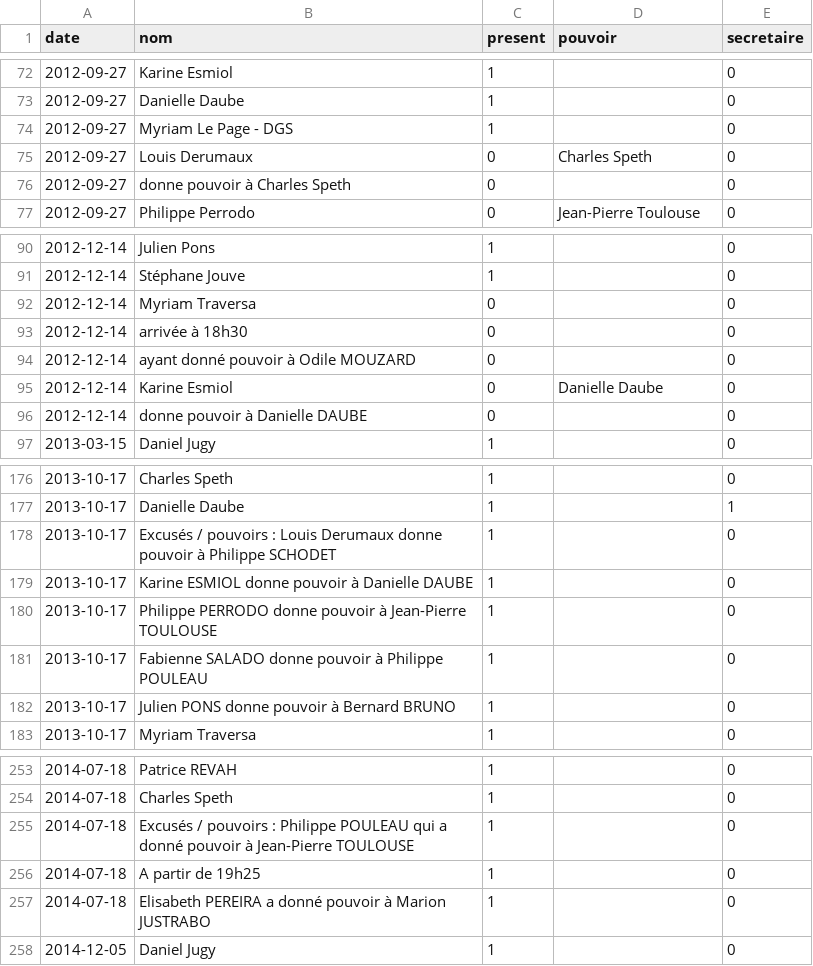
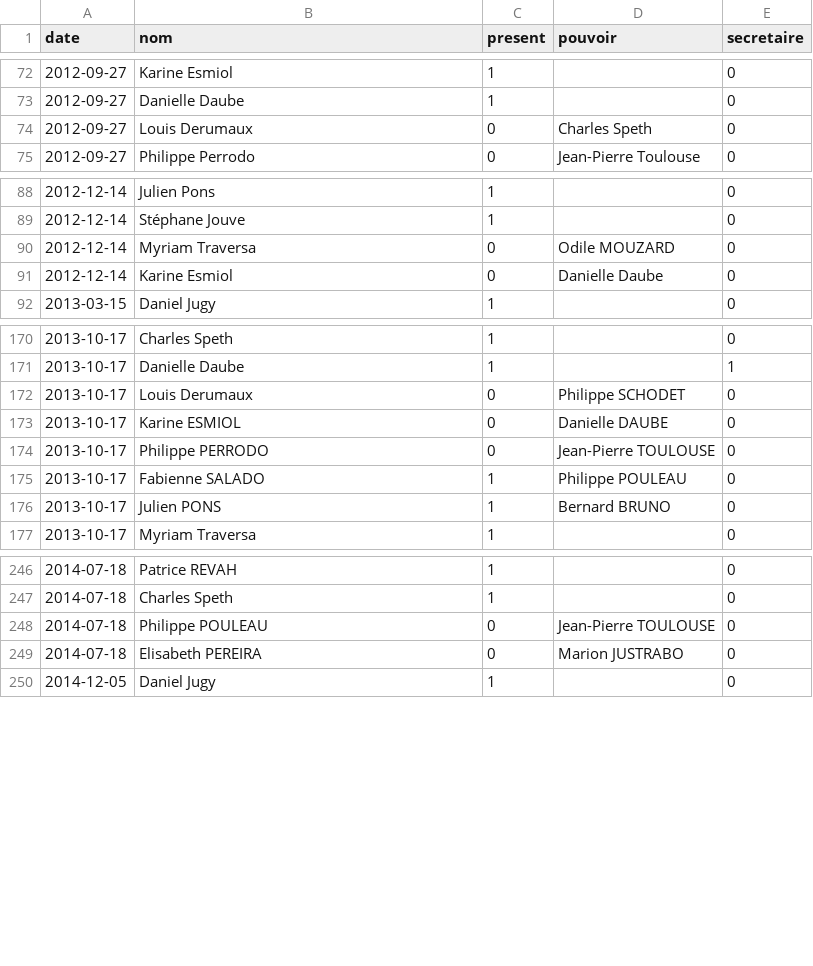
Before and after one commit to regardscitoyens/operation-libre-aiglun, a CSV file: data/presences-cm.csv, drawn as a sheet; only a part is shown, gaps mark what is left out; the diff covers the shown part only.

Commit message:
Nettoyage manuel presences CM

```diff
--- a/data/presences-cm.csv
+++ b/data/presences-cm.csv
@@ -73,5 +73,3 @@ date;nom;present;pouvoir;secretaire
 2012-09-27;Danielle Daube;1;;0
-2012-09-27;Myriam Le Page - DGS;1;;0
 2012-09-27;Louis Derumaux;0;Charles Speth;0
-2012-09-27;donne pouvoir à Charles Speth;0;;0
 2012-09-27;Philippe Perrodo;0;Jean-Pierre Toulouse;0
@@ -91,7 +89,4 @@ date;nom;present;pouvoir;secretaire
 2012-12-14;Stéphane Jouve;1;;0
-2012-12-14;Myriam Traversa;0;;0
-2012-12-14;arrivée à 18h30;0;;0
-2012-12-14;ayant donné pouvoir à Odile MOUZARD;0;;0
+2012-12-14;Myriam Traversa;0;Odile MOUZARD;0
 2012-12-14;Karine Esmiol;0;Danielle Daube;0
-2012-12-14;donne pouvoir à Danielle DAUBE;0;;0
 2013-03-15;Daniel Jugy;1;;0
@@ -177,7 +171,7 @@ date;nom;present;pouvoir;secretaire
 2013-10-17;Danielle Daube;1;;1
-2013-10-17;Excusés / pouvoirs : Louis Derumaux donne pouvoir à Philippe SCHODET;1;;0
-2013-10-17;Karine ESMIOL donne pouvoir à Danielle DAUBE;1;;0
-2013-10-17;Philippe PERRODO donne pouvoir à Jean-Pierre TOULOUSE;1;;0
-2013-10-17;Fabienne SALADO donne pouvoir à Philippe POULEAU;1;;0
-2013-10-17;Julien PONS donne pouvoir à Bernard BRUNO;1;;0
+2013-10-17;Louis Derumaux;0;Philippe SCHODET;0
+2013-10-17;Karine ESMIOL;0;Danielle DAUBE;0
+2013-10-17;Philippe PERRODO;0;Jean-Pierre TOULOUSE;0
+2013-10-17;Fabienne SALADO;1;Philippe POULEAU;0
+2013-10-17;Julien PONS;1;Bernard BRUNO;0
 2013-10-17;Myriam Traversa;1;;0
@@ -254,5 +247,4 @@ date;nom;present;pouvoir;secretaire
 2014-07-18;Charles Speth;1;;0
-2014-07-18;Excusés / pouvoirs : Philippe POULEAU qui a donné pouvoir à Jean-Pierre TOULOUSE;1;;0
-2014-07-18;A partir de 19h25;1;;0
-2014-07-18;Elisabeth PEREIRA a donné pouvoir à Marion JUSTRABO;1;;0
+2014-07-18;Philippe POULEAU;0;Jean-Pierre TOULOUSE;0
+2014-07-18;Elisabeth PEREIRA;0;Marion JUSTRABO;0
 2014-12-05;Daniel Jugy;1;;0
```
Also changed, not shown: 2 removed rows and 25 edited cells elsewhere in this file.
